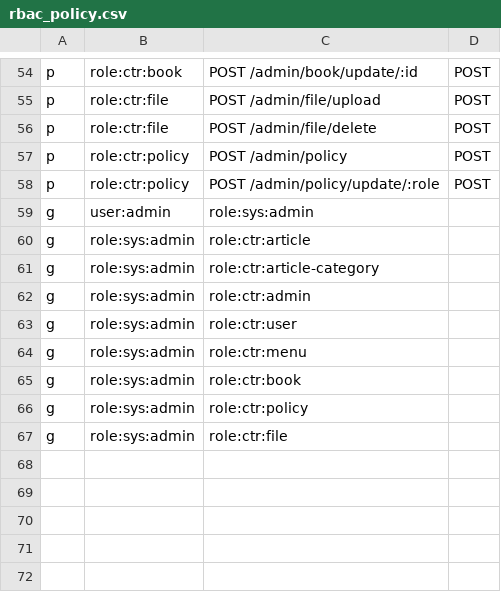
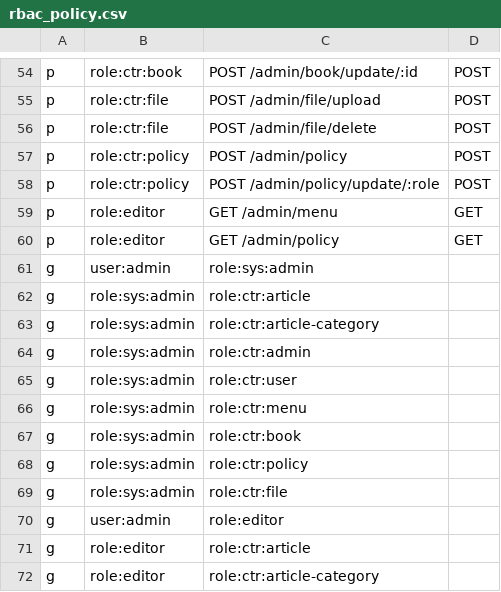
Before and after one commit to xiongjinchao/gin-admin, a CSV file: config/rbac_policy.csv, drawn as a sheet; only a part is shown, gaps mark what is left out; the diff names each change by its address in the sheet, - before the commit and + after, or states it on an @@ line.

```diff
--- a/config/rbac_policy.csv
+++ b/config/rbac_policy.csv
+row 59: p | role:editor | GET /admin/menu | GET
+row 60: p | role:editor | GET /admin/policy | GET
+row 70: g | user:admin | role:editor
+row 71: g | role:editor | role:ctr:article
+row 72: g | role:editor | role:ctr:article-category
```
Also changed, not shown: 4 other files.
